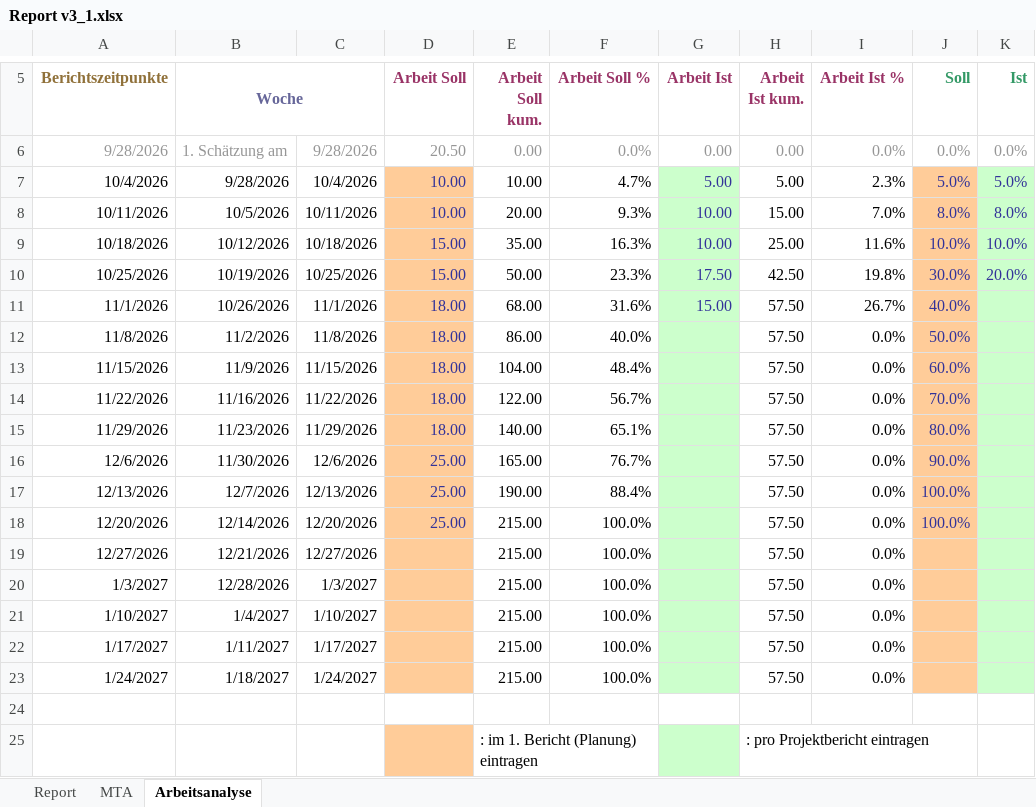
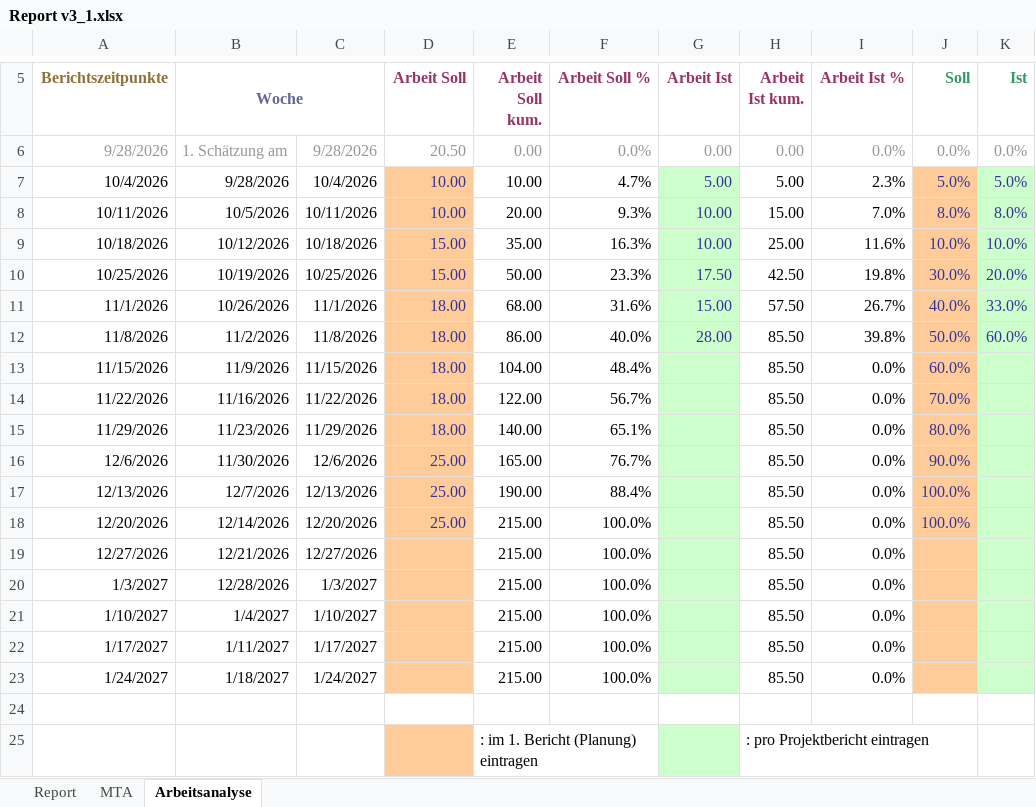
Before and after one commit to 0nikun/SPM_MoinMetrics, an Excel workbook: MoinMetrics/moodle/berichte/Report v3_1.xlsx, sheet Arbeitsanalyse, drawn as a sheet; only a part is shown, gaps mark what is left out; values as stored, in another font and other column widths than the file's, no borders; charts and pictures not drawn; the diff names each change by its address in the sheet, - before the commit and + after, or states it on an @@ line.

Commit message:
Bericht 6

```diff
--- a/MoinMetrics/moodle/berichte/Report v3_1.xlsx (sheet Arbeitsanalyse)
+++ b/MoinMetrics/moodle/berichte/Report v3_1.xlsx (sheet Arbeitsanalyse)
-K11 (Ist): (empty)
+K11 (Ist): 33.0%
-G12 (Arbeit Ist): (empty)
+G12 (Arbeit Ist): 28.00
-H12:H23 (Arbeit Ist kum.): 57.50
+H12:H23 (Arbeit Ist kum.): 85.50
-I12 (Arbeit Ist %): 0.0%
+I12 (Arbeit Ist %): 39.8%
-K12 (Ist): (empty)
+K12 (Ist): 60.0%
```
Also changed, not shown: sheet MTA, sheet Report, charts or pictures, 1 other file.
